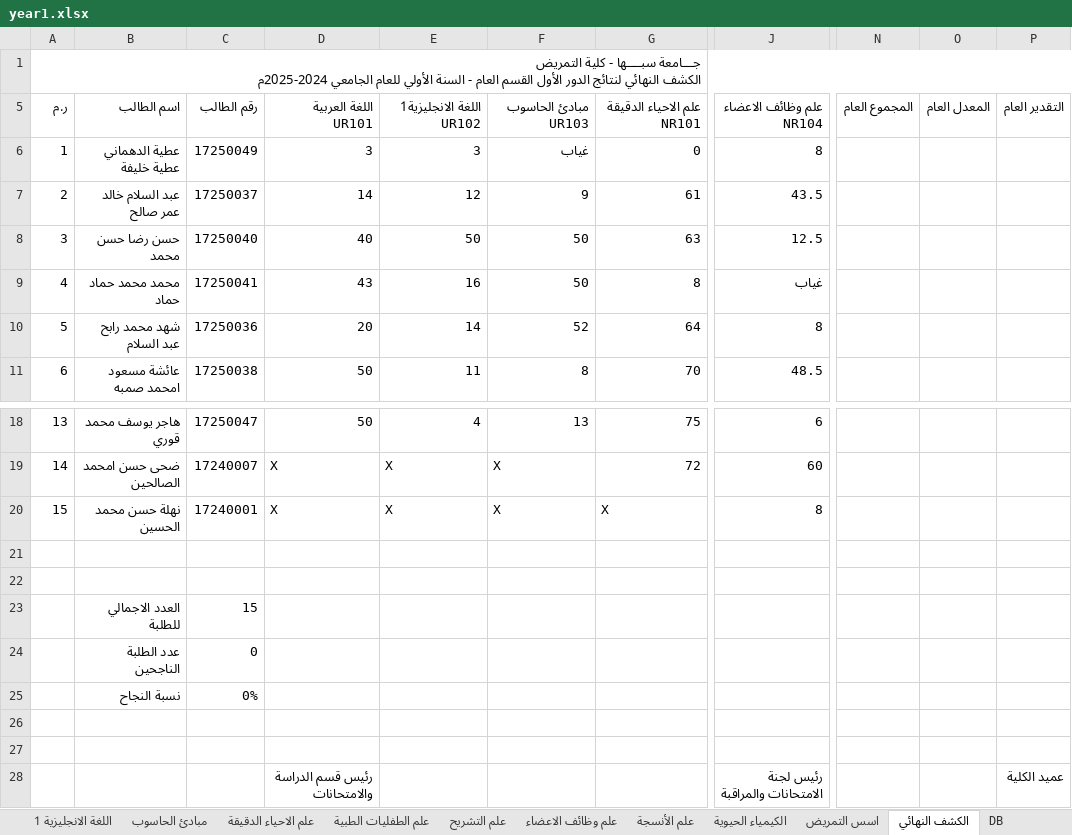
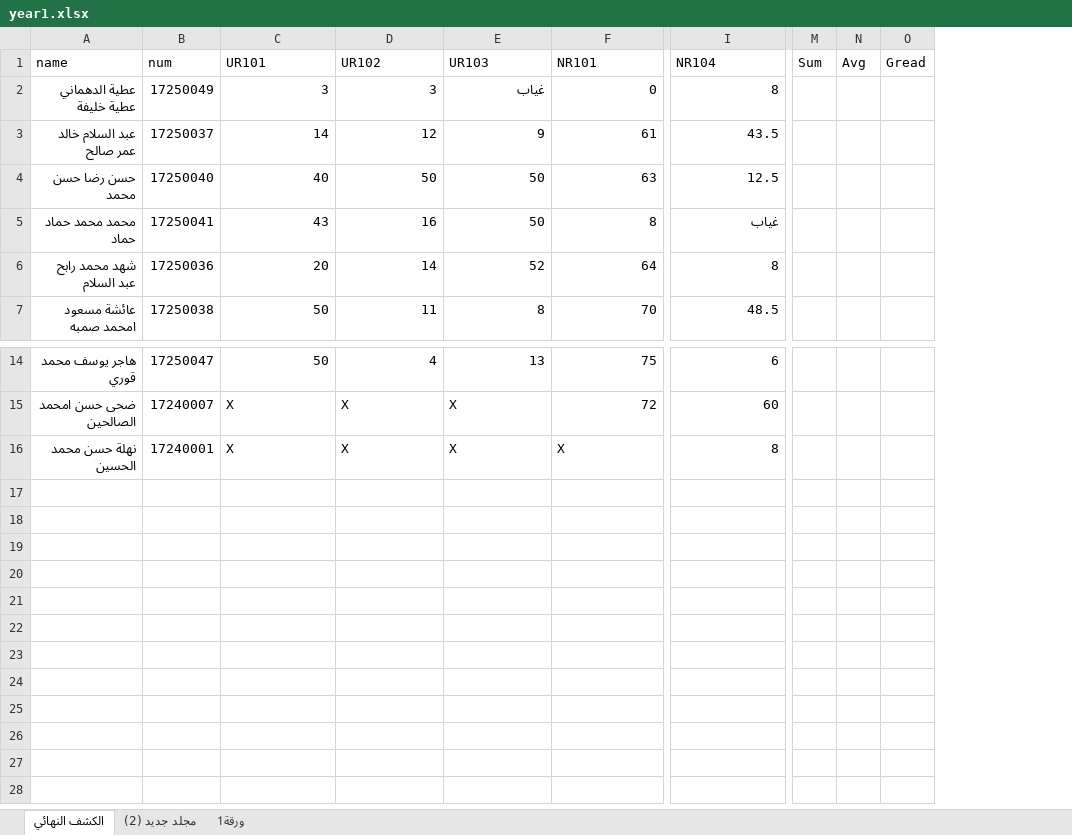
Before and after one commit to Adel-Alatrash/pyth, an Excel workbook: year1.xlsx, sheet الكشف النهائي, drawn as a sheet; only a part is shown, gaps mark what is left out; values as stored, in another font and other column widths than the file's, no cell formats; conditional formats and table styles not drawn; removed rows and columns are numbered as before the commit, all else as after; rows hold the shown columns only; ↵ is a line break in a cell; the diff covers the shown part only; the diff names each change by its address in the sheet, - before the commit and + after, or states it on an @@ line.

```diff
--- a/year1.xlsx (sheet الكشف النهائي)
+++ b/year1.xlsx (sheet الكشف النهائي)
-sheet tab: اللغة الانجليزية 1
-sheet tab: مبادئ الحاسوب
-sheet tab: علم الاحياء الدقيقة
-sheet tab: علم الطفليات الطبية
-sheet tab: علم التشريح
-sheet tab: علم وظائف الاعضاء
-sheet tab: علم الأنسجة
-sheet tab: الكيمياء الحيوية
-sheet tab: اسس التمريض
-sheet tab: DB
-column A, row 1: جـــامعة سبــــها - كلية التمريض ↵ الكشف النهائي لنتائج الدور الأول القسم العام - السنة الأولي للعام الجامعي 2024-2025م; rows 6-11: 1 | 2 | 3 | 4 | 5 | 6; rows 18-20: 13 | 14 | 15
-column N, empty
-column O, empty
-column P, empty
+column M (Sum), empty
+column N (Avg), empty
+column O (Gread), empty
-A1: (empty)
+A1: name
-B1: (empty)
+B1: num
-C1: (empty)
+C1: UR101
-D1: (empty)
+D1: UR102
-E1: (empty)
+E1: UR103
-F1: (empty)
+F1: NR101
-I1: (empty)
+I1: NR104
-row 5: ر.م | اسم الطالب | رقم الطالب | اللغة العربية UR101 | اللغة الانجليزية1 UR102 | مبادئ الحاسوب UR103 | علم الاحياء الدقيقة NR101 | علم وظائف الاعضاء NR104 | المجموع العام | المعدل العام | التقدير العام
-row 21: (empty)
-row 22: (empty)
-row 23:  | العدد الاجمالي للطلبة | 15
-row 24:  | عدد الطلبة الناجحين | 0
-row 25:  | نسبة النجاح | 0%
-row 26: (empty)
-row 27: (empty)
-row 28:  |  |  | رئيس قسم الدراسة والامتحانات |  |  |  | رئيس لجنة الامتحانات والمراقبة |  |  | عميد الكلية
```
Also changed, not shown: 6 edited cells elsewhere in this sheet, sheet مجلد جديد (2), sheet ورقة1, other sheet tabs, cell formats, formulas that keep their value.
